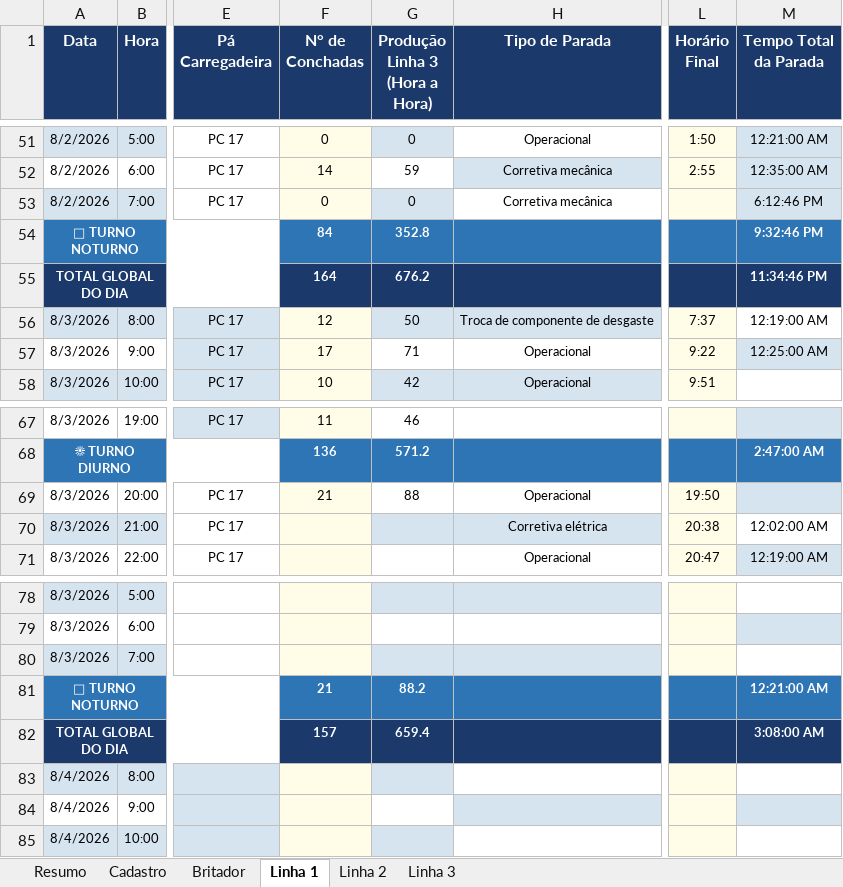
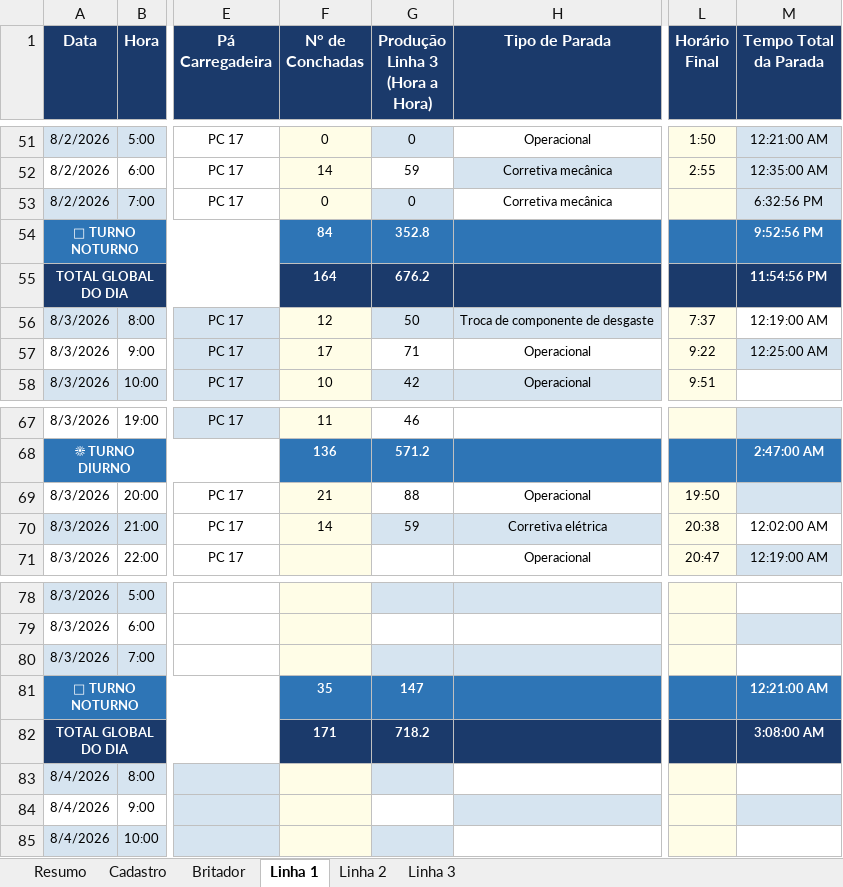
Before and after one commit to Plenz-code/BI-IMPACTANTES-PLANTA, an Excel workbook: planilha.xlsx, sheet Linha 1, drawn as a sheet; only a part is shown, gaps mark what is left out; values as stored, in another font and other column widths than the file's, no borders; the diff names each change by its address in the sheet, - before the commit and + after, or states it on an @@ line.

```diff
--- a/planilha.xlsx (sheet Linha 1)
+++ b/planilha.xlsx (sheet Linha 1)
-M53 (Tempo Total da Parada): 6:12:46 PM
+M53 (Tempo Total da Parada): 6:32:56 PM
-M54 (Tempo Total da Parada): 9:32:46 PM
+M54 (Tempo Total da Parada): 9:52:56 PM
-M55 (Tempo Total da Parada): 11:34:46 PM
+M55 (Tempo Total da Parada): 11:54:56 PM
-F70 (N° de Conchadas): (empty)
+F70 (N° de Conchadas): 14
-G70 (Produção Linha 3 (Hora a Hora)): (empty)
+G70 (Produção Linha 3 (Hora a Hora)): 59
-F81 (N° de Conchadas): 21
+F81 (N° de Conchadas): 35
-G81 (Produção Linha 3 (Hora a Hora)): 88.2
+G81 (Produção Linha 3 (Hora a Hora)): 147
-F82 (N° de Conchadas): 157
+F82 (N° de Conchadas): 171
-G82 (Produção Linha 3 (Hora a Hora)): 659.4
+G82 (Produção Linha 3 (Hora a Hora)): 718.2
```
Also changed, not shown: sheet Linha 2, sheet Linha 3.
